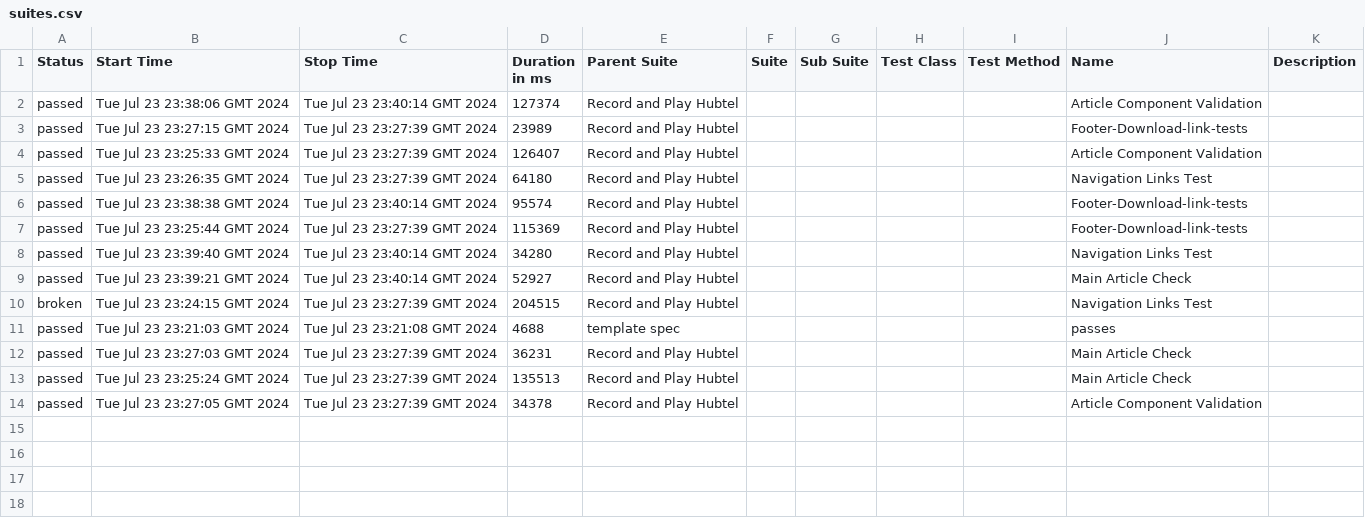
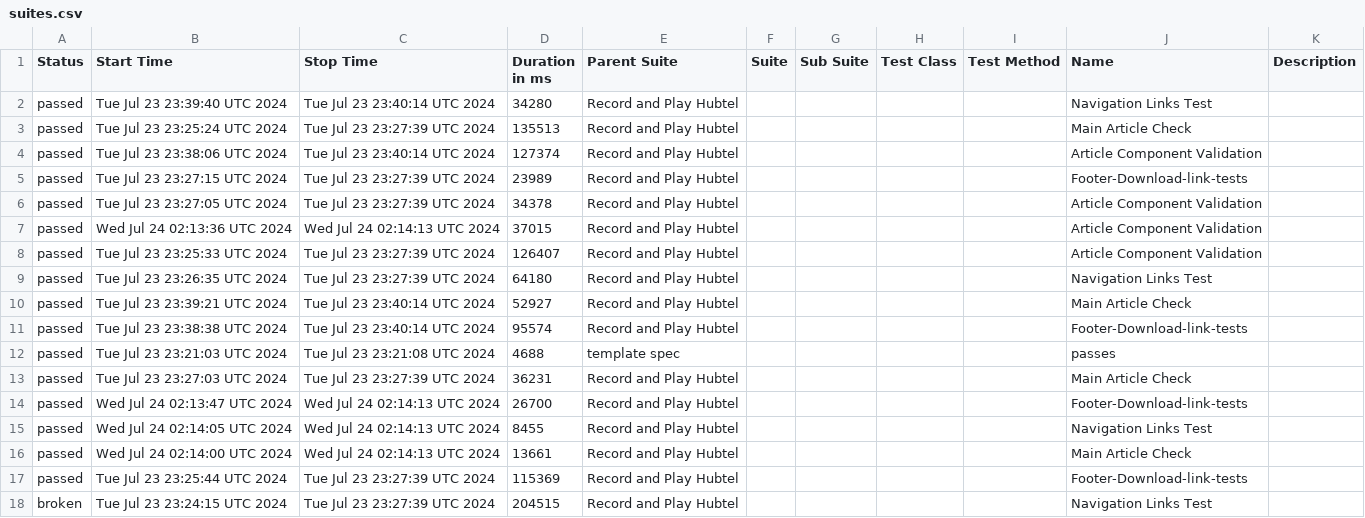
Before and after one commit to KwyTechDev/hubtel-test-automation, a CSV file: data/suites.csv, drawn as a sheet.

```diff
--- a/data/suites.csv
+++ b/data/suites.csv
@@ -1,14 +1,18 @@
 "Status","Start Time","Stop Time","Duration in ms","Parent Suite","Suite","Sub Suite","Test Class","Test Method","Name","Description"
-"passed","Tue Jul 23 23:38:06 GMT 2024","Tue Jul 23 23:40:14 GMT 2024","127374","Record and Play Hubtel","","","","","Article Component Validation",""
-"passed","Tue Jul 23 23:27:15 GMT 2024","Tue Jul 23 23:27:39 GMT 2024","23989","Record and Play Hubtel","","","","","Footer-Download-link-tests",""
-"passed","Tue Jul 23 23:25:33 GMT 2024","Tue Jul 23 23:27:39 GMT 2024","126407","Record and Play Hubtel","","","","","Article Component Validation",""
-"passed","Tue Jul 23 23:26:35 GMT 2024","Tue Jul 23 23:27:39 GMT 2024","64180","Record and Play Hubtel","","","","","Navigation Links Test",""
-"passed","Tue Jul 23 23:38:38 GMT 2024","Tue Jul 23 23:40:14 GMT 2024","95574","Record and Play Hubtel","","","","","Footer-Download-link-tests",""
-"passed","Tue Jul 23 23:25:44 GMT 2024","Tue Jul 23 23:27:39 GMT 2024","115369","Record and Play Hubtel","","","","","Footer-Download-link-tests",""
-"passed","Tue Jul 23 23:39:40 GMT 2024","Tue Jul 23 23:40:14 GMT 2024","34280","Record and Play Hubtel","","","","","Navigation Links Test",""
-"passed","Tue Jul 23 23:39:21 GMT 2024","Tue Jul 23 23:40:14 GMT 2024","52927","Record and Play Hubtel","","","","","Main Article Check",""
-"broken","Tue Jul 23 23:24:15 GMT 2024","Tue Jul 23 23:27:39 GMT 2024","204515","Record and Play Hubtel","","","","","Navigation Links Test",""
-"passed","Tue Jul 23 23:21:03 GMT 2024","Tue Jul 23 23:21:08 GMT 2024","4688","template spec","","","","","passes",""
-"passed","Tue Jul 23 23:27:03 GMT 2024","Tue Jul 23 23:27:39 GMT 2024","36231","Record and Play Hubtel","","","","","Main Article Check",""
-"passed","Tue Jul 23 23:25:24 GMT 2024","Tue Jul 23 23:27:39 GMT 2024","135513","Record and Play Hubtel","","","","","Main Article Check",""
-"passed","Tue Jul 23 23:27:05 GMT 2024","Tue Jul 23 23:27:39 GMT 2024","34378","Record and Play Hubtel","","","","","Article Component Validation",""
+"passed","Tue Jul 23 23:39:40 UTC 2024","Tue Jul 23 23:40:14 UTC 2024","34280","Record and Play Hubtel","","","","","Navigation Links Test",""
+"passed","Tue Jul 23 23:25:24 UTC 2024","Tue Jul 23 23:27:39 UTC 2024","135513","Record and Play Hubtel","","","","","Main Article Check",""
+"passed","Tue Jul 23 23:38:06 UTC 2024","Tue Jul 23 23:40:14 UTC 2024","127374","Record and Play Hubtel","","","","","Article Component Validation",""
+"passed","Tue Jul 23 23:27:15 UTC 2024","Tue Jul 23 23:27:39 UTC 2024","23989","Record and Play Hubtel","","","","","Footer-Download-link-tests",""
+"passed","Tue Jul 23 23:27:05 UTC 2024","Tue Jul 23 23:27:39 UTC 2024","34378","Record and Play Hubtel","","","","","Article Component Validation",""
+"passed","Wed Jul 24 02:13:36 UTC 2024","Wed Jul 24 02:14:13 UTC 2024","37015","Record and Play Hubtel","","","","","Article Component Validation",""
+"passed","Tue Jul 23 23:25:33 UTC 2024","Tue Jul 23 23:27:39 UTC 2024","126407","Record and Play Hubtel","","","","","Article Component Validation",""
+"passed","Tue Jul 23 23:26:35 UTC 2024","Tue Jul 23 23:27:39 UTC 2024","64180","Record and Play Hubtel","","","","","Navigation Links Test",""
+"passed","Tue Jul 23 23:39:21 UTC 2024","Tue Jul 23 23:40:14 UTC 2024","52927","Record and Play Hubtel","","","","","Main Article Check",""
+"passed","Tue Jul 23 23:38:38 UTC 2024","Tue Jul 23 23:40:14 UTC 2024","95574","Record and Play Hubtel","","","","","Footer-Download-link-tests",""
+"passed","Tue Jul 23 23:21:03 UTC 2024","Tue Jul 23 23:21:08 UTC 2024","4688","template spec","","","","","passes",""
+"passed","Tue Jul 23 23:27:03 UTC 2024","Tue Jul 23 23:27:39 UTC 2024","36231","Record and Play Hubtel","","","","","Main Article Check",""
+"passed","Wed Jul 24 02:13:47 UTC 2024","Wed Jul 24 02:14:13 UTC 2024","26700","Record and Play Hubtel","","","","","Footer-Download-link-tests",""
+"passed","Wed Jul 24 02:14:05 UTC 2024","Wed Jul 24 02:14:13 UTC 2024","8455","Record and Play Hubtel","","","","","Navigation Links Test",""
+"passed","Wed Jul 24 02:14:00 UTC 2024","Wed Jul 24 02:14:13 UTC 2024","13661","Record and Play Hubtel","","","","","Main Article Check",""
+"passed","Tue Jul 23 23:25:44 UTC 2024","Tue Jul 23 23:27:39 UTC 2024","115369","Record and Play Hubtel","","","","","Footer-Download-link-tests",""
+"broken","Tue Jul 23 23:24:15 UTC 2024","Tue Jul 23 23:27:39 UTC 2024","204515","Record and Play Hubtel","","","","","Navigation Links Test",""
```
Also changed, not shown: 53 other files.
